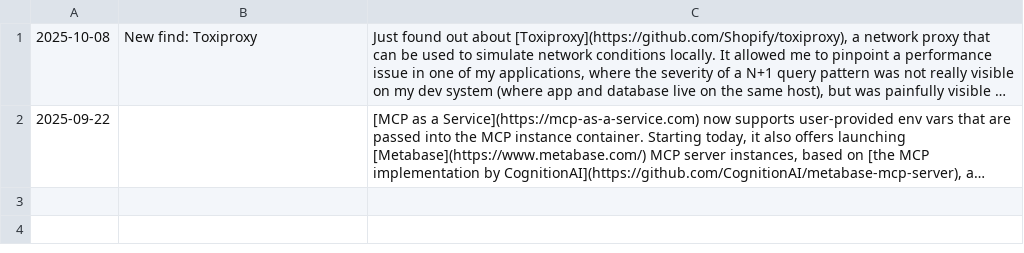
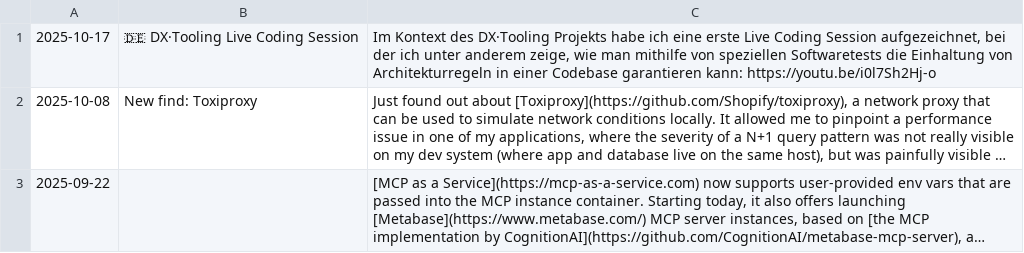
Before and after one commit to manuelkiessling/manuel.kiessling.net, a CSV file: assets/shorts.csv, drawn as a sheet; long unchanged cells end in …; the diff names each change by its address in the sheet, - before the commit and + after, or states it on an @@ line.

Commit message:
Short: DX·Tooling Live Coding Session

```diff
--- a/assets/shorts.csv
+++ b/assets/shorts.csv
+row 1: 2025-10-17 | 🇩🇪 DX·Tooling Live Coding Session | Im Kontext des DX·Tooling Projekts habe ich eine erste Live Coding Session aufgezeichnet, bei der ich unter anderem zeige, wie man mithilfe von speziellen Softwaretests die Einhaltung von Architekturregeln in einer Codebase garantieren kann: https://youtu.be/i0l7Sh2Hj-o
```
